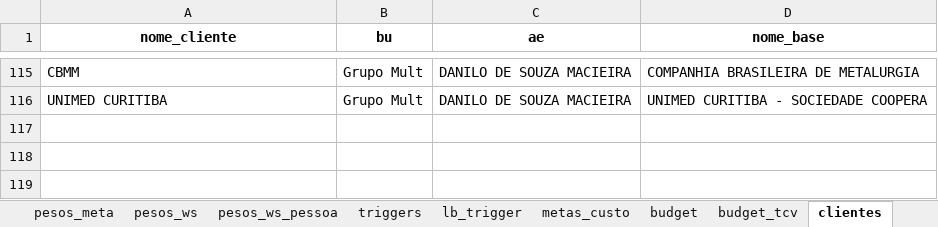
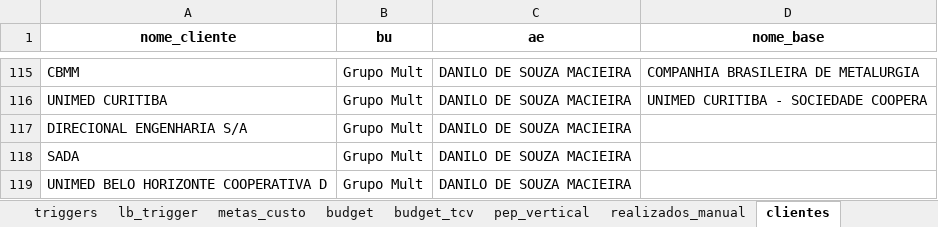
Before and after one commit to amandapaula-oss/worker-dashboard, an Excel workbook: backend/parametros.xlsx, sheet clientes, drawn as a sheet; only a part is shown, gaps mark what is left out; values as stored, in another font and other column widths than the file's, no borders; the diff names each change by its address in the sheet, - before the commit and + after, or states it on an @@ line.

```diff
--- a/backend/parametros.xlsx (sheet clientes)
+++ b/backend/parametros.xlsx (sheet clientes)
+row 117: DIRECIONAL ENGENHARIA S/A | Grupo Mult | DANILO DE SOUZA MACIEIRA
+row 118: SADA | Grupo Mult | DANILO DE SOUZA MACIEIRA
+row 119: UNIMED BELO HORIZONTE COOPERATIVA D | Grupo Mult | DANILO DE SOUZA MACIEIRA
```
Also changed, not shown: other sheet tabs, 3 other files.
